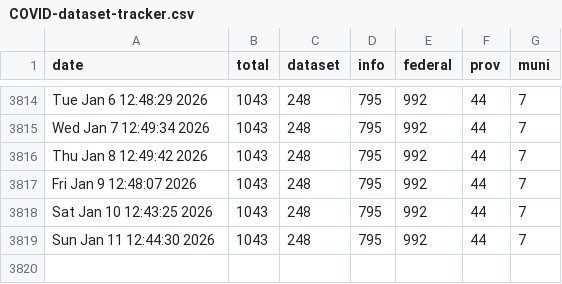
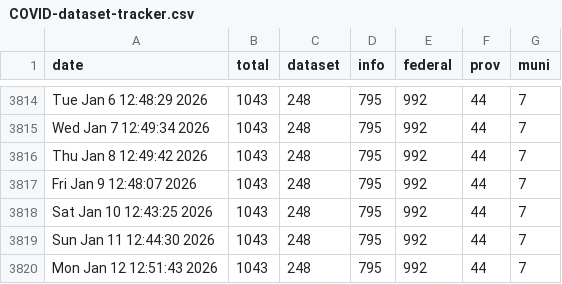
Before and after one commit to PatLittle/OpenGov_R_Scripts, a CSV file: COVID-dataset-tracker.csv, drawn as a sheet; only a part is shown, gaps mark what is left out.

```diff
--- a/COVID-dataset-tracker.csv
+++ b/COVID-dataset-tracker.csv
@@ -3819 +3819,2 @@
 "Sun Jan 11 12:44:30 2026",1043,248,795,992,44,7
+"Mon Jan 12 12:51:43 2026",1043,248,795,992,44,7
```
